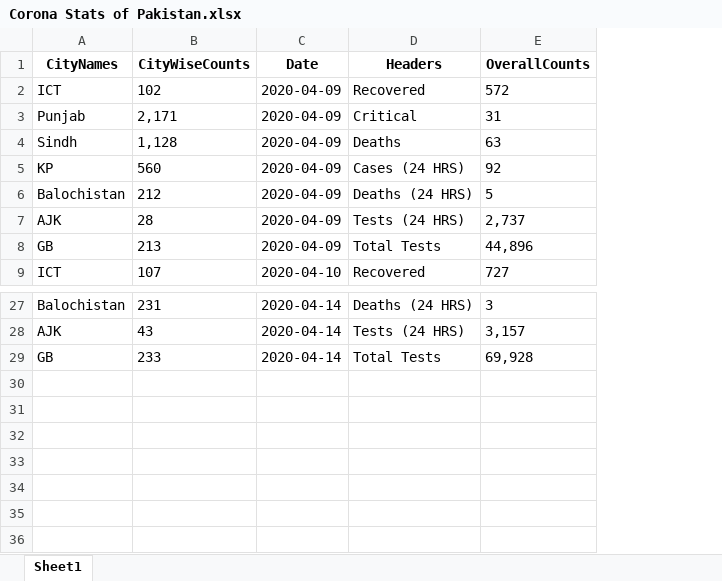
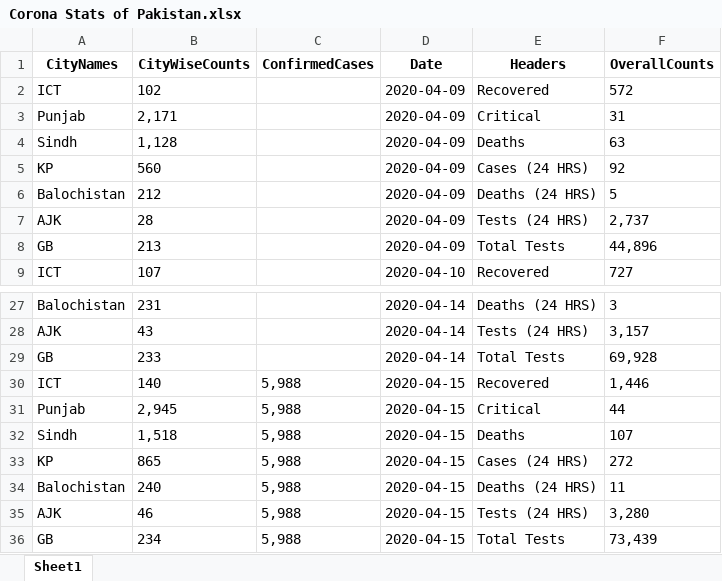
Before and after one commit to mmsayyam/Corona-Pakistan-Stats, an Excel workbook: Spreadsheets/Corona Stats of Pakistan.xlsx, sheet Sheet1, drawn as a sheet; only a part is shown, gaps mark what is left out; values as stored, in another font and other column widths than the file's, no borders; the diff names each change by its address in the sheet, - before the commit and + after, or states it on an @@ line.

Commit message:
apr 15 2020 latest stats

```diff
--- a/Spreadsheets/Corona Stats of Pakistan.xlsx (sheet Sheet1)
+++ b/Spreadsheets/Corona Stats of Pakistan.xlsx (sheet Sheet1)
+column C (ConfirmedCases), empty
+row 30: ICT | 140 | 5,988 | 2020-04-15 | Recovered | 1,446
+row 31: Punjab | 2,945 | 5,988 | 2020-04-15 | Critical | 44
+row 32: Sindh | 1,518 | 5,988 | 2020-04-15 | Deaths | 107
+row 33: KP | 865 | 5,988 | 2020-04-15 | Cases (24 HRS) | 272
+row 34: Balochistan | 240 | 5,988 | 2020-04-15 | Deaths (24 HRS) | 11
+row 35: AJK | 46 | 5,988 | 2020-04-15 | Tests (24 HRS) | 3,280
+row 36: GB | 234 | 5,988 | 2020-04-15 | Total Tests | 73,439
```
Also changed, not shown: 1 other file.
